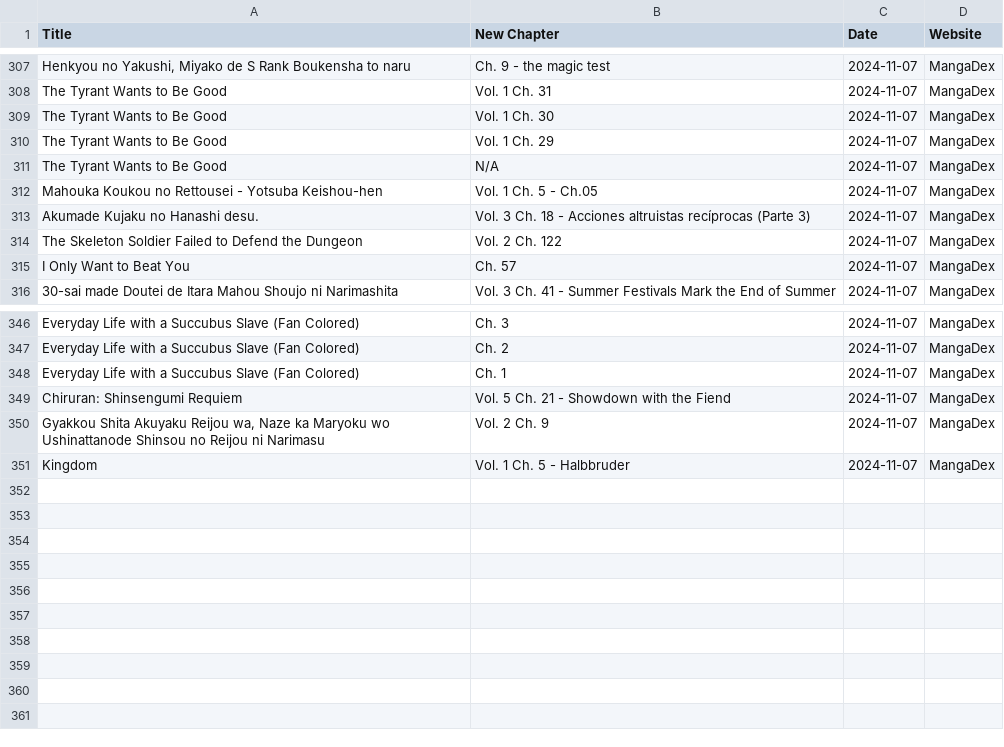
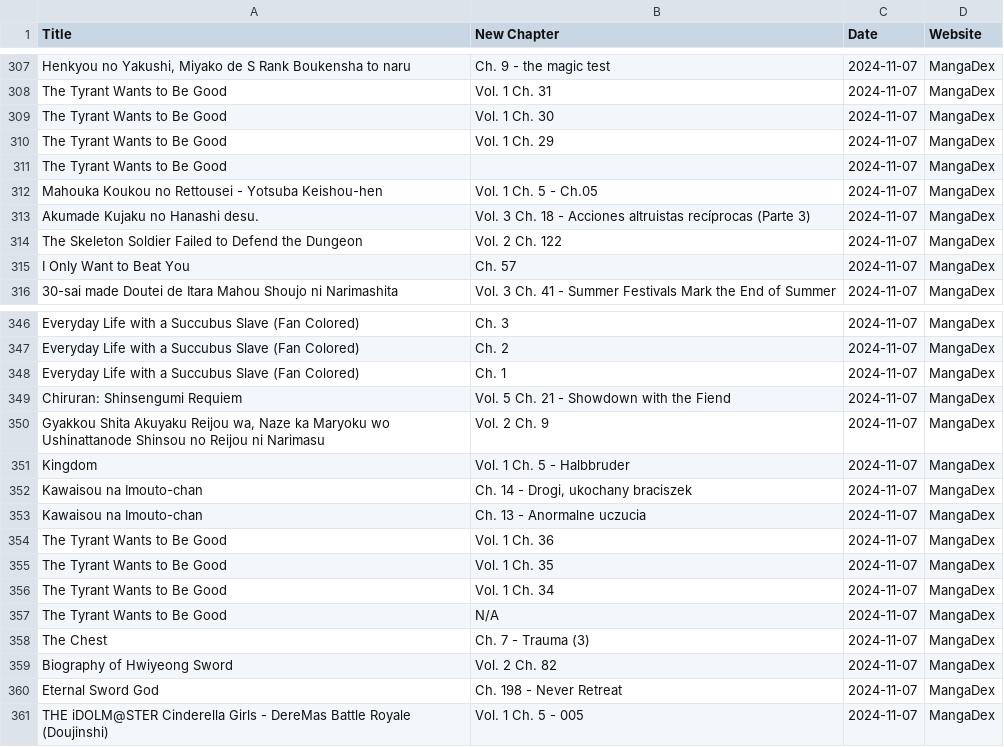
Before and after one commit to Ellimaaac/MangaNotifier, a CSV file: dB/manga_data_mangadex_2024-11-07.csv, drawn as a sheet; only a part is shown, gaps mark what is left out.

Commit message:
Add manga_data_mangadex_2024-11-07.csv

```diff
--- a/dB/manga_data_mangadex_2024-11-07.csv
+++ b/dB/manga_data_mangadex_2024-11-07.csv
@@ -310,3 +310,3 @@ The Tyrant Wants to Be Good,Vol. 1 Ch. 30,2024-11-07,MangaDex
 The Tyrant Wants to Be Good,Vol. 1 Ch. 29,2024-11-07,MangaDex
-The Tyrant Wants to Be Good,N/A,2024-11-07,MangaDex
+The Tyrant Wants to Be Good,,2024-11-07,MangaDex
 Mahouka Koukou no Rettousei - Yotsuba Keishou-hen,Vol. 1 Ch. 5 - Ch.05,2024-11-07,MangaDex
@@ -351 +351,11 @@ Chiruran: Shinsengumi Requiem,Vol. 5 Ch. 21 - Showdown with the Fiend,2024-11-07
 Kingdom,Vol. 1 Ch. 5 - Halbbruder,2024-11-07,MangaDex
+Kawaisou na Imouto-chan,"Ch. 14 - Drogi, ukochany braciszek",2024-11-07,MangaDex
+Kawaisou na Imouto-chan,Ch. 13 - Anormalne uczucia,2024-11-07,MangaDex
+The Tyrant Wants to Be Good,Vol. 1 Ch. 36,2024-11-07,MangaDex
+The Tyrant Wants to Be Good,Vol. 1 Ch. 35,2024-11-07,MangaDex
+The Tyrant Wants to Be Good,Vol. 1 Ch. 34,2024-11-07,MangaDex
+The Tyrant Wants to Be Good,N/A,2024-11-07,MangaDex
+The Chest,Ch. 7 - Trauma (3),2024-11-07,MangaDex
+Biography of Hwiyeong Sword,Vol. 2 Ch. 82,2024-11-07,MangaDex
+Eternal Sword God,Ch. 198 - Never Retreat,2024-11-07,MangaDex
+THE iDOLM@STER Cinderella Girls - DereMas Battle Royale (Doujinshi),Vol. 1 Ch. 5 - 005,2024-11-07,MangaDex
```
